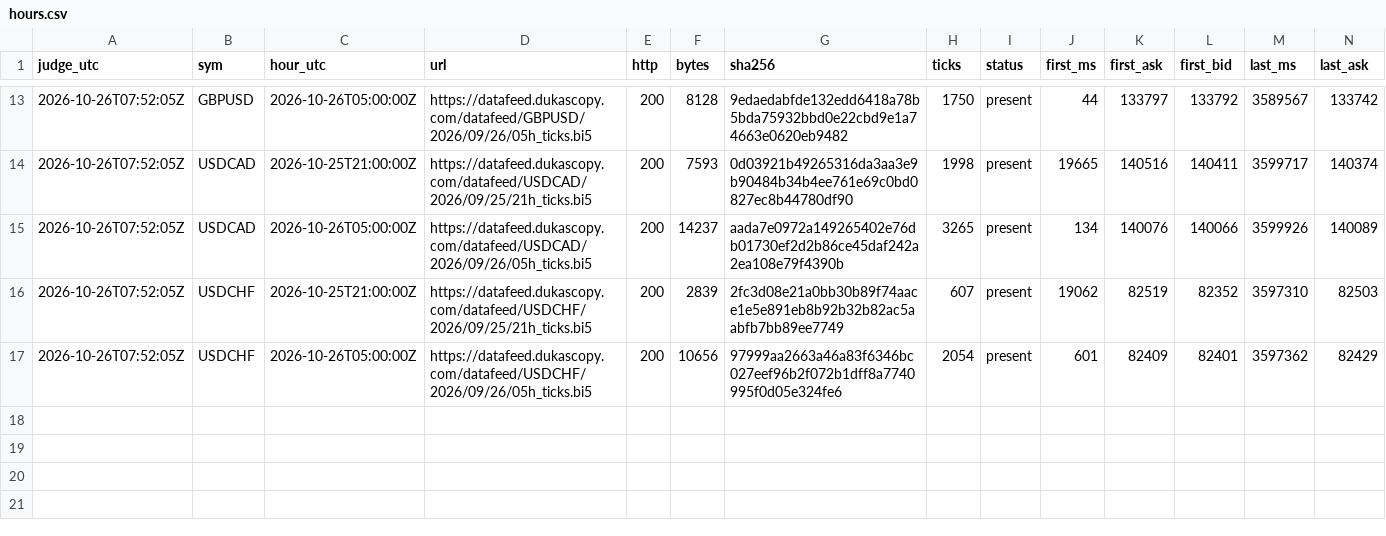
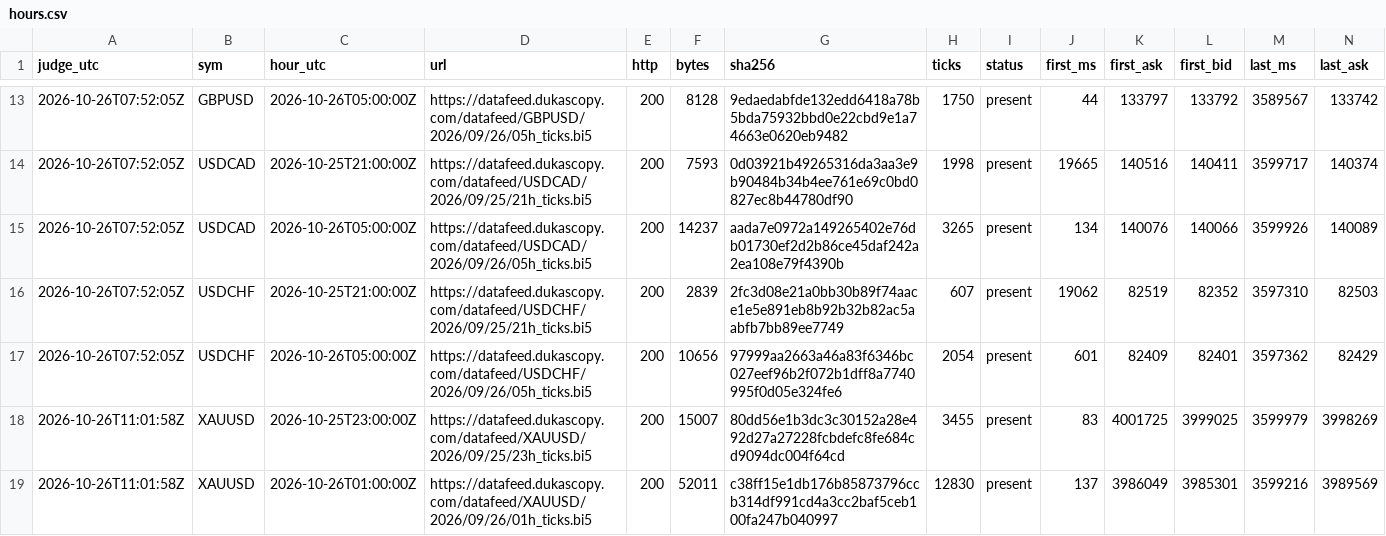
Before and after one commit to Mohamedalhaaj/gold-forward-watch, a CSV file: reports/judge_analyst/hours.csv, drawn as a sheet; only a part is shown, gaps mark what is left out; rows hold the shown columns only; the diff names each change by its address in the sheet, - before the commit and + after, or states it on an @@ line.

```diff
--- a/reports/judge_analyst/hours.csv
+++ b/reports/judge_analyst/hours.csv
+row 18: 2026-10-26T11:01:58Z | XAUUSD | 2026-10-25T23:00:00Z | https://datafeed.dukascopy.com/datafeed/XAUUSD/2026/09/25/23h_ticks.bi5 | 200 | 15007 | 80dd56e1b3dc3c30152a28e492d27a27228fcbdefc8fe684cd9094dc004f64cd | 3455 | present | 83 | 4001725 | 3999025 | 3599979 | 3998269
+row 19: 2026-10-26T11:01:58Z | XAUUSD | 2026-10-26T01:00:00Z | https://datafeed.dukascopy.com/datafeed/XAUUSD/2026/09/26/01h_ticks.bi5 | 200 | 52011 | c38ff15e1db176b85873796ccb314df991cd4a3cc2baf5ceb100fa247b040997 | 12830 | present | 137 | 3986049 | 3985301 | 3599216 | 3989569
```
Also changed, not shown: reports/judge_analyst/VERDICTS.csv, reports/judge_analyst/evidence.csv, 3 other files.
